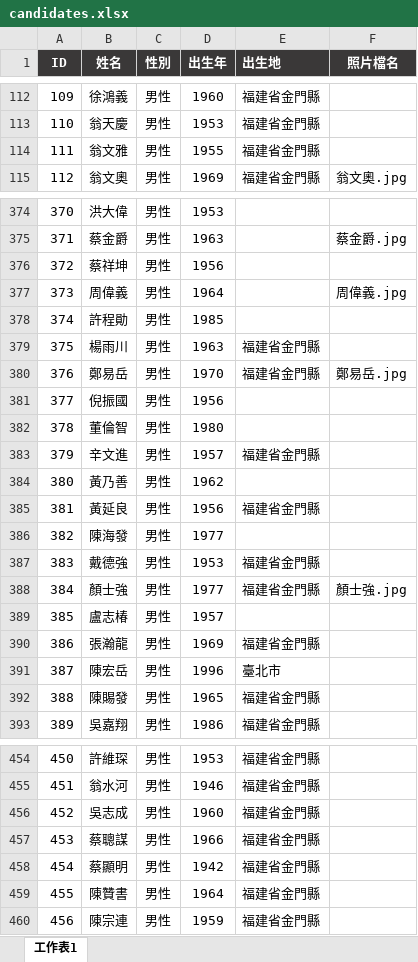
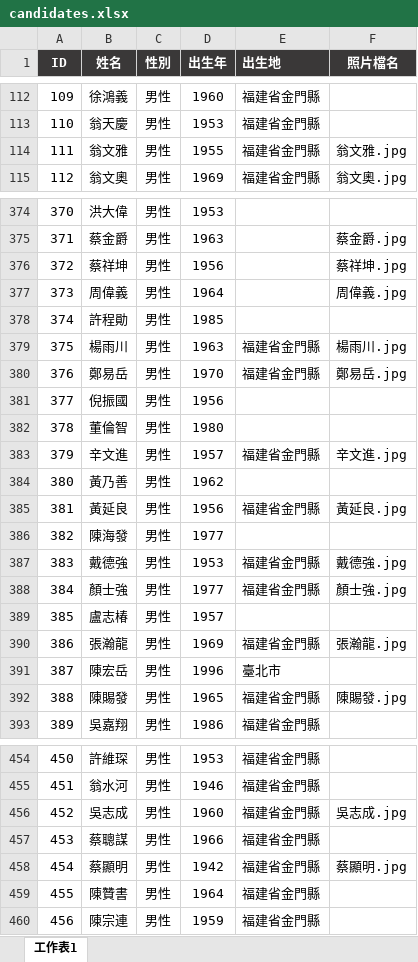
Before and after one commit to cyh0521/km-election, an Excel workbook: candidates.xlsx, sheet 工作表1, drawn as a sheet; only a part is shown, gaps mark what is left out; values as stored, in another font and other column widths than the file's, no borders; the diff covers the shown part only; the diff names each change by its address in the sheet, - before the commit and + after, or states it on an @@ line.

```diff
--- a/candidates.xlsx (sheet 工作表1)
+++ b/candidates.xlsx (sheet 工作表1)
-F114 (照片檔名): (empty)
+F114 (照片檔名): 翁文雅.jpg
-F376 (照片檔名): (empty)
+F376 (照片檔名): 蔡祥坤.jpg
-F379 (照片檔名): (empty)
+F379 (照片檔名): 楊雨川.jpg
-F383 (照片檔名): (empty)
+F383 (照片檔名): 辛文進.jpg
-F385 (照片檔名): (empty)
+F385 (照片檔名): 黃延良.jpg
-F387 (照片檔名): (empty)
+F387 (照片檔名): 戴德強.jpg
-F390 (照片檔名): (empty)
+F390 (照片檔名): 張瀚龍.jpg
-F392 (照片檔名): (empty)
+F392 (照片檔名): 陳賜發.jpg
-F456 (照片檔名): (empty)
+F456 (照片檔名): 吳志成.jpg
-F458 (照片檔名): (empty)
+F458 (照片檔名): 蔡顯明.jpg
```
Also changed, not shown: 30 edited cells elsewhere in this sheet, 51 other files.
